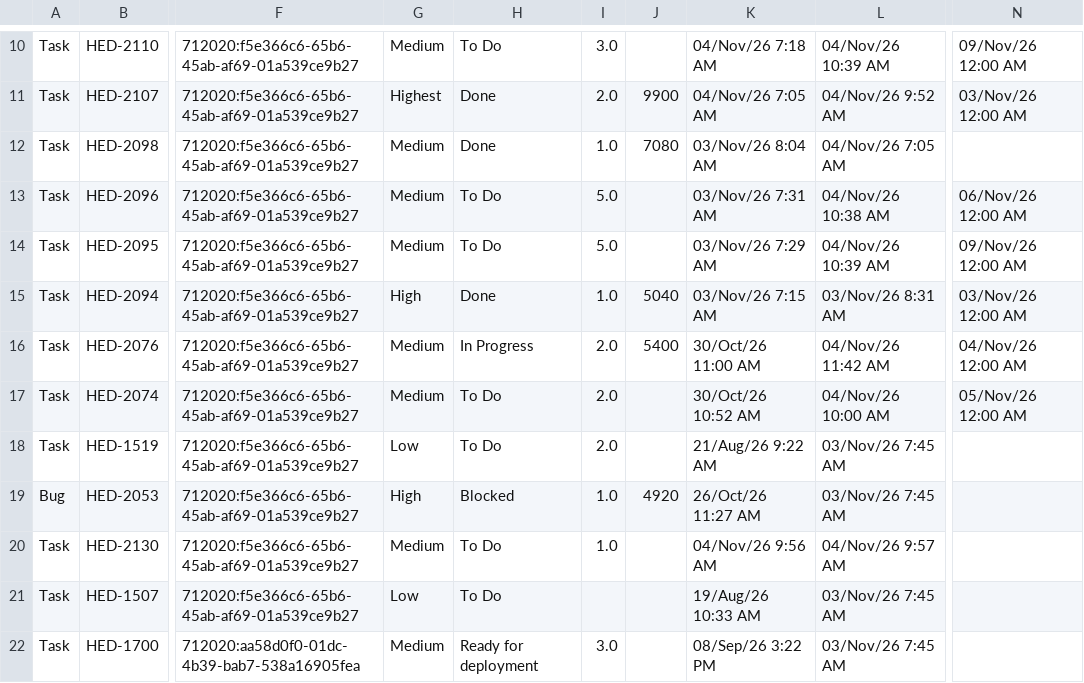
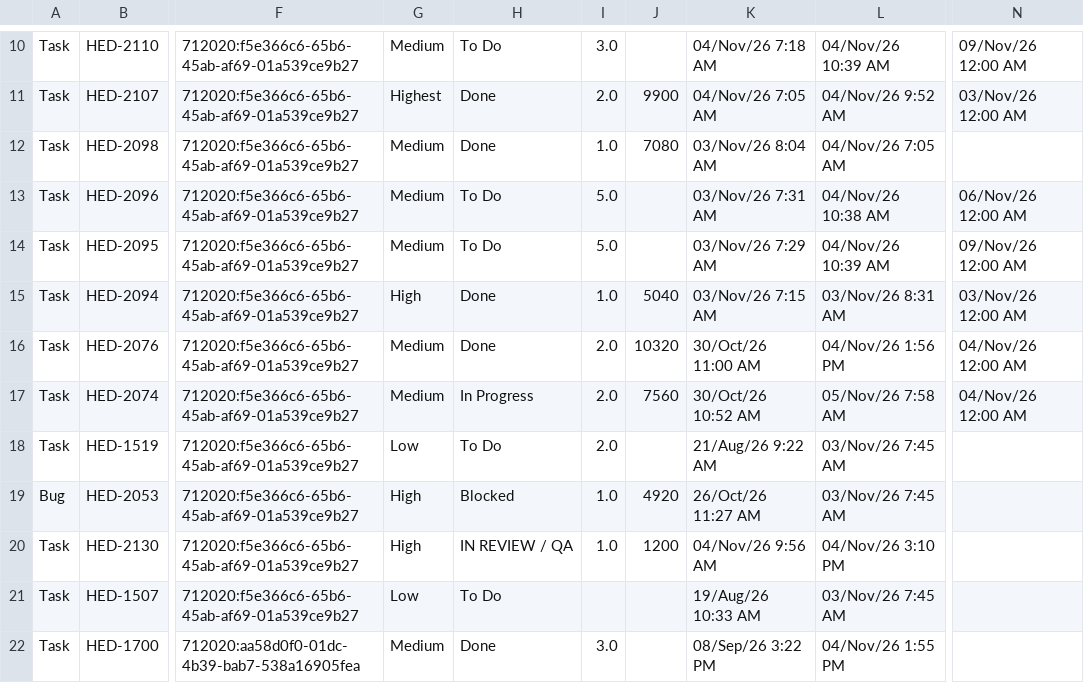
Before and after one commit to guillomal373/jira-team-report, a CSV file: jira/data/sprints-csv/Sprint 25 Summary export (Jira).csv, drawn as a sheet; only a part is shown, gaps mark what is left out; the diff covers the shown part only; the diff names each change by its address in the sheet, - before the commit and + after, or states it on an @@ line.

```diff
--- a/jira/data/sprints-csv/Sprint 25 Summary export (Jira).csv
+++ b/jira/data/sprints-csv/Sprint 25 Summary export (Jira).csv
-H16: In Progress
+H16: Done
-J16: 5400
+J16: 10320
-L16: 04/Nov/26 11:42 AM
+L16: 04/Nov/26 1:56 PM
-H17: To Do
+H17: In Progress
-J17: (empty)
+J17: 7560
-L17: 04/Nov/26 10:00 AM
+L17: 05/Nov/26 7:58 AM
-N17: 05/Nov/26 12:00 AM
+N17: 04/Nov/26 12:00 AM
-G20: Medium
+G20: High
-H20: To Do
+H20: IN REVIEW / QA
-J20: (empty)
+J20: 1200
-L20: 04/Nov/26 9:57 AM
+L20: 04/Nov/26 3:10 PM
-H22: Ready for deployment
+H22: Done
-L22: 03/Nov/26 7:45 AM
+L22: 04/Nov/26 1:55 PM
```
Also changed, not shown: 12 added rows and 38 edited cells elsewhere in this file, 3 other files.
